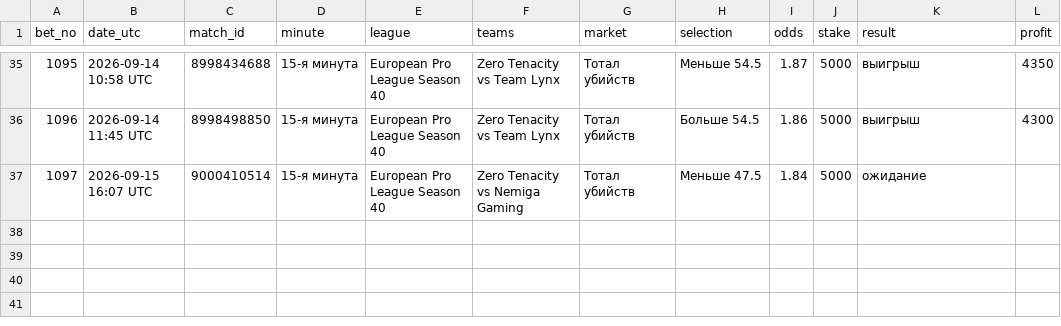
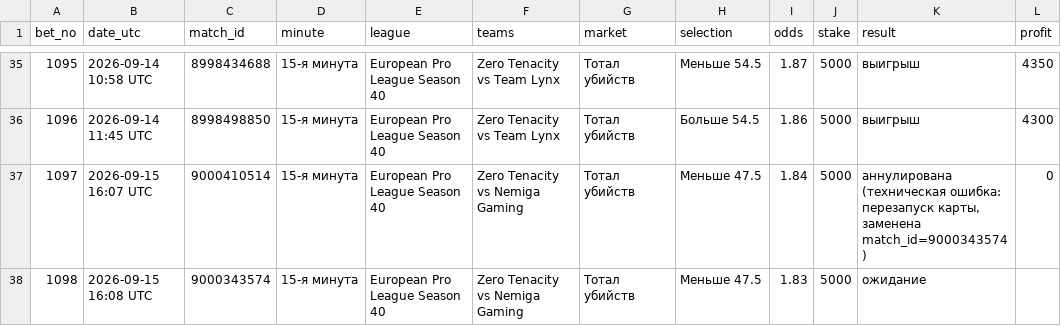
Before and after one commit to betsaipro-predictions/betsaipro-predictions, a CSV file: bets/2026-09.csv, drawn as a sheet; only a part is shown, gaps mark what is left out.

```diff
--- a/bets/2026-09.csv
+++ b/bets/2026-09.csv
@@ -36,2 +36,3 @@ bet_no,date_utc,match_id,minute,league,teams,market,selection,odds,stake,result,
 1096,2026-09-14 11:45 UTC,8998498850,15-я минута,European Pro League Season 40,Zero Tenacity vs Team Lynx,Тотал убийств,Больше 54.5,1.86,5000,выигрыш,4300
-1097,2026-09-15 16:07 UTC,9000410514,15-я минута,European Pro League Season 40,Zero Tenacity vs Nemiga Gaming,Тотал убийств,Меньше 47.5,1.84,5000,ожидание,
+1097,2026-09-15 16:07 UTC,9000410514,15-я минута,European Pro League Season 40,Zero Tenacity vs Nemiga Gaming,Тотал убийств,Меньше 47.5,1.84,5000,"аннулирована (техническая ошибка: перезапуск карты, заменена match_id=9000343574)",0
+1098,2026-09-15 16:08 UTC,9000343574,15-я минута,European Pro League Season 40,Zero Tenacity vs Nemiga Gaming,Тотал убийств,Меньше 47.5,1.83,5000,ожидание,
```
Also changed, not shown: 1 other file.
